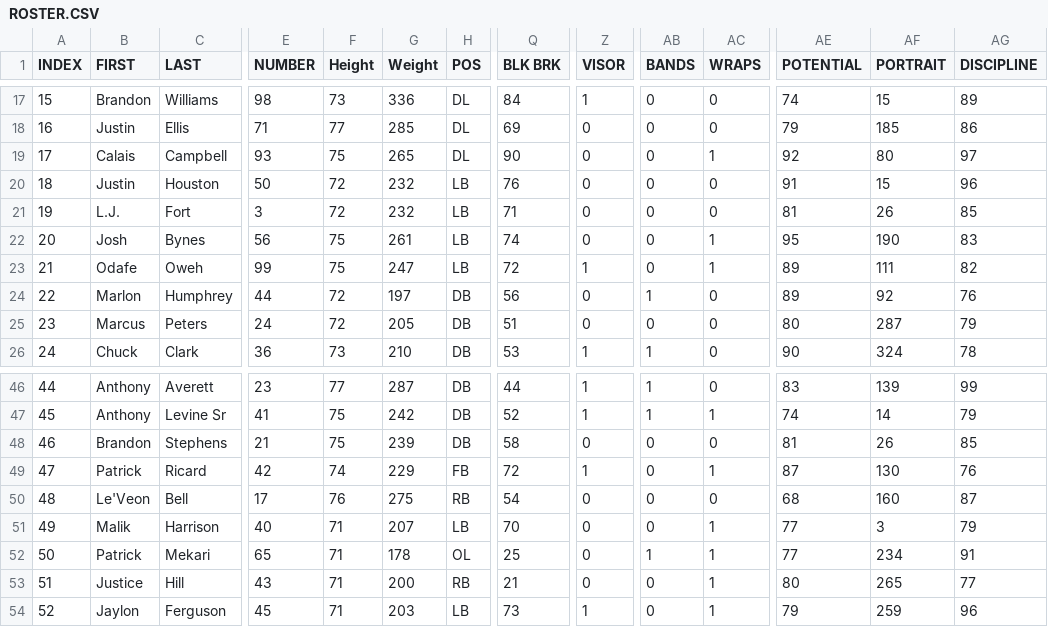
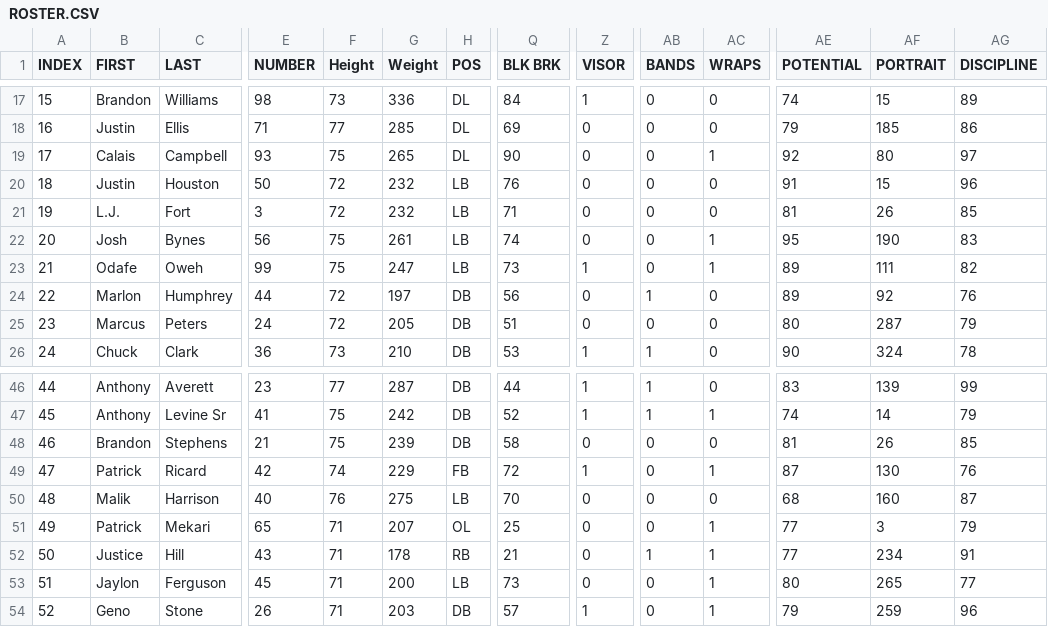
Before and after one commit to vskaush2/AxisFootballMods, a CSV file: Mods/Team Mods/Baltimore Ravens/ROSTER.CSV, drawn as a sheet; only a part is shown, gaps mark what is left out; removed rows and columns are numbered as before the commit, all else as after; rows hold the shown columns only; the diff covers the shown part only; the diff names each change by its address in the sheet, - before the commit and + after, or states it on an @@ line.

```diff
--- a/Mods/Team Mods/Baltimore Ravens/ROSTER.CSV
+++ b/Mods/Team Mods/Baltimore Ravens/ROSTER.CSV
@@ column A (INDEX) renumbered between rows 8 and 53 @@
-Q23 (BLK BRK): 72
+Q23 (BLK BRK): 73
-row 50: 48 | Le'Veon | Bell | 17 | 76 | 275 | RB | 54 | 0 | 0 | 0 | 68 | 160 | 87
-F50 (Height): 71
+F50 (Height): 76
-G50 (Weight): 207
+G50 (Weight): 275
-AC50 (WRAPS): 1
+AC50 (WRAPS): 0
-AE50 (POTENTIAL): 77
+AE50 (POTENTIAL): 68
-AF50 (PORTRAIT): 3
+AF50 (PORTRAIT): 160
-AG50 (DISCIPLINE): 79
+AG50 (DISCIPLINE): 87
-G51 (Weight): 178
+G51 (Weight): 207
-AB51 (BANDS): 1
+AB51 (BANDS): 0
-AF51 (PORTRAIT): 234
+AF51 (PORTRAIT): 3
-AG51 (DISCIPLINE): 91
+AG51 (DISCIPLINE): 79
-G52 (Weight): 200
+G52 (Weight): 178
-AB52 (BANDS): 0
+AB52 (BANDS): 1
-AE52 (POTENTIAL): 80
+AE52 (POTENTIAL): 77
-AF52 (PORTRAIT): 265
+AF52 (PORTRAIT): 234
-AG52 (DISCIPLINE): 77
+AG52 (DISCIPLINE): 91
-G53 (Weight): 203
+G53 (Weight): 200
-Z53 (VISOR): 1
+Z53 (VISOR): 0
-AE53 (POTENTIAL): 79
+AE53 (POTENTIAL): 80
-AF53 (PORTRAIT): 259
+AF53 (PORTRAIT): 265
-AG53 (DISCIPLINE): 96
+AG53 (DISCIPLINE): 77
+row 54: 52 | Geno | Stone | 26 | 71 | 203 | DB | 57 | 1 | 0 | 1 | 79 | 259 | 96
```
Also changed, not shown: 1 added row, 1 removed row and 13 edited cells elsewhere in this file, Mods/Team Mods/Carolina Panthers/ROSTER.CSV, Mods/Team Mods/Detroit Lions/ROSTER.CSV, 30 other files.
